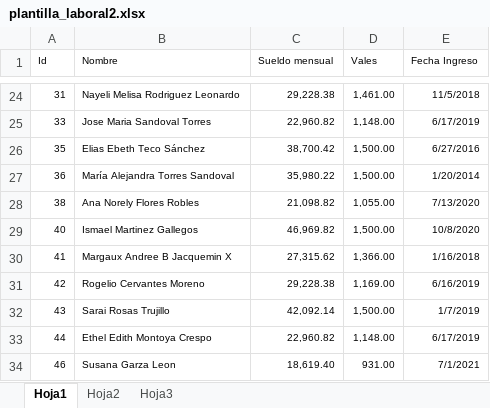
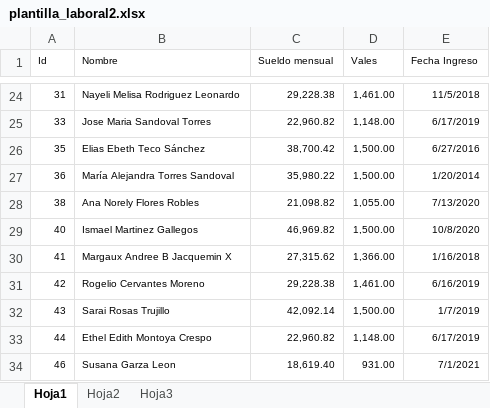
Before and after one commit to lmanugithub/Nomina, an Excel workbook: data/plantilla_laboral2.xlsx, sheet Hoja1, drawn as a sheet; only a part is shown, gaps mark what is left out; values as stored, in another font and other column widths than the file's, no borders; the diff names each change by its address in the sheet, - before the commit and + after, or states it on an @@ line.

```diff
--- a/data/plantilla_laboral2.xlsx (sheet Hoja1)
+++ b/data/plantilla_laboral2.xlsx (sheet Hoja1)
-D31 (Vales): 1,169.00
+D31 (Vales): 1,461.00
```
Also changed, not shown: 3 other files.
